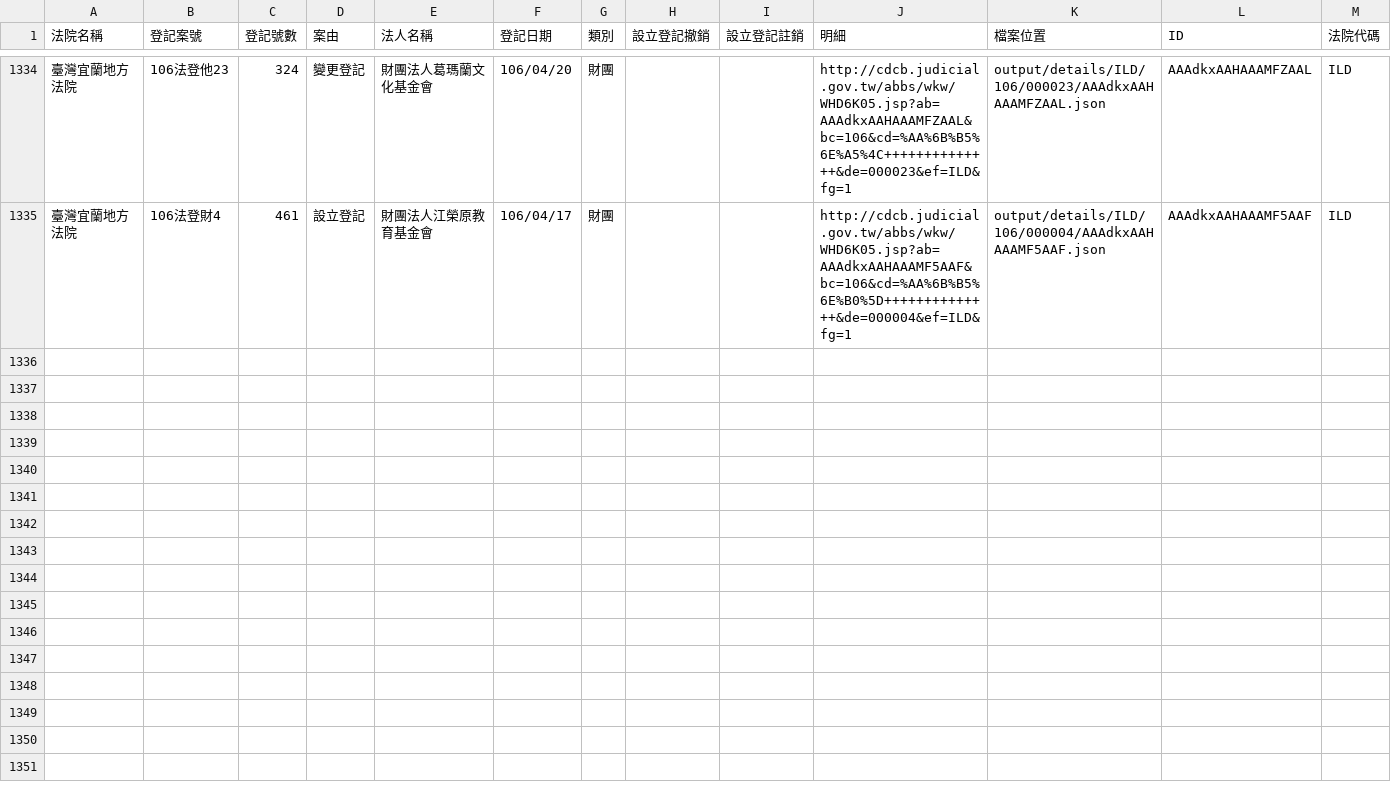
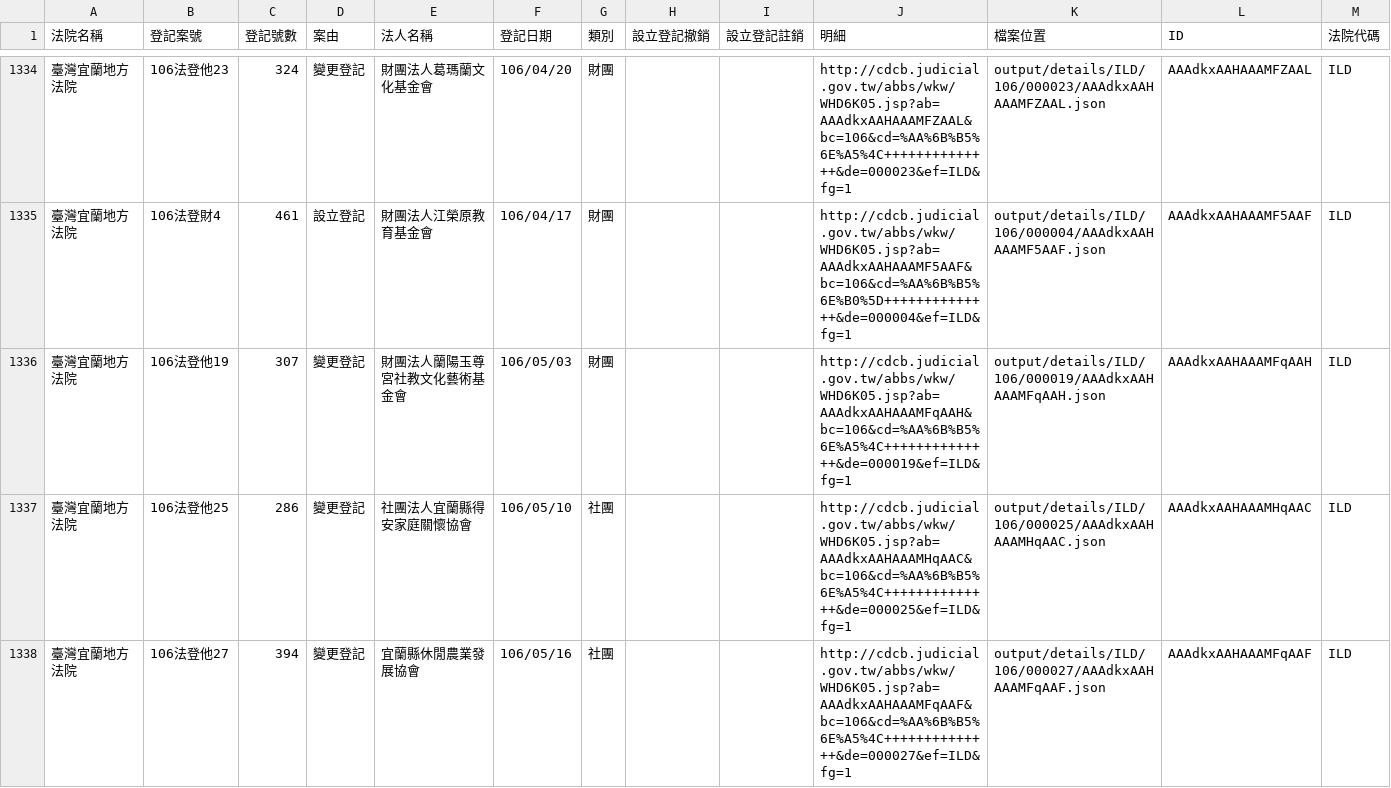
Before and after one commit to g0v/foundationtw, a CSV file: output/lists/ILD.csv, drawn as a sheet; only a part is shown, gaps mark what is left out; the diff covers the shown part only.

Commit message:
update datasets @ 2017-06-01 02:00:01

```diff
--- a/output/lists/ILD.csv
+++ b/output/lists/ILD.csv
@@ -1335 +1335,4 @@
 臺灣宜蘭地方法院,106法登財4,461,設立登記,財團法人江榮原教育基金會,106/04/17,財團,,,http://cdcb.judicial.gov.tw/abbs/wkw/WHD6K05.jsp?ab=AAAdkxAAHAAAMF5AAF&bc=106&cd=%AA%6B%B5%6E%B0%5D++++++++++++++&de=000004&ef=ILD&fg=1,output/details/ILD/106/000004/AAAdkxAAHAAAMF5AAF.json,AAAdkxAAHAAAMF5AAF,ILD
+臺灣宜蘭地方法院,106法登他19,307,變更登記,財團法人蘭陽玉尊宮社教文化藝術基金會,106/05/03,財團,,,http://cdcb.judicial.gov.tw/abbs/wkw/WHD6K05.jsp?ab=AAAdkxAAHAAAMFqAAH&bc=106&cd=%AA%6B%B5%6E%A5%4C++++++++++++++&de=000019&ef=ILD&fg=1,output/details/ILD/106/000019/AAAdkxAAHAAAMFqAAH.json,AAAdkxAAHAAAMFqAAH,ILD
+臺灣宜蘭地方法院,106法登他25,286,變更登記,社團法人宜蘭縣得安家庭關懷協會,106/05/10,社團,,,http://cdcb.judicial.gov.tw/abbs/wkw/WHD6K05.jsp?ab=AAAdkxAAHAAAMHqAAC&bc=106&cd=%AA%6B%B5%6E%A5%4C++++++++++++++&de=000025&ef=ILD&fg=1,output/details/ILD/106/000025/AAAdkxAAHAAAMHqAAC.json,AAAdkxAAHAAAMHqAAC,ILD
+臺灣宜蘭地方法院,106法登他27,394,變更登記,宜蘭縣休閒農業發展協會,106/05/16,社團,,,http://cdcb.judicial.gov.tw/abbs/wkw/WHD6K05.jsp?ab=AAAdkxAAHAAAMFqAAF&bc=106&cd=%AA%6B%B5%6E%A5%4C++++++++++++++&de=000027&ef=ILD&fg=1,output/details/ILD/106/000027/AAAdkxAAHAAAMFqAAF.json,AAAdkxAAHAAAMFqAAF,ILD
```
Also changed, not shown: 3 added rows elsewhere in this file, output/lists/HLD.csv, 33 other files.
